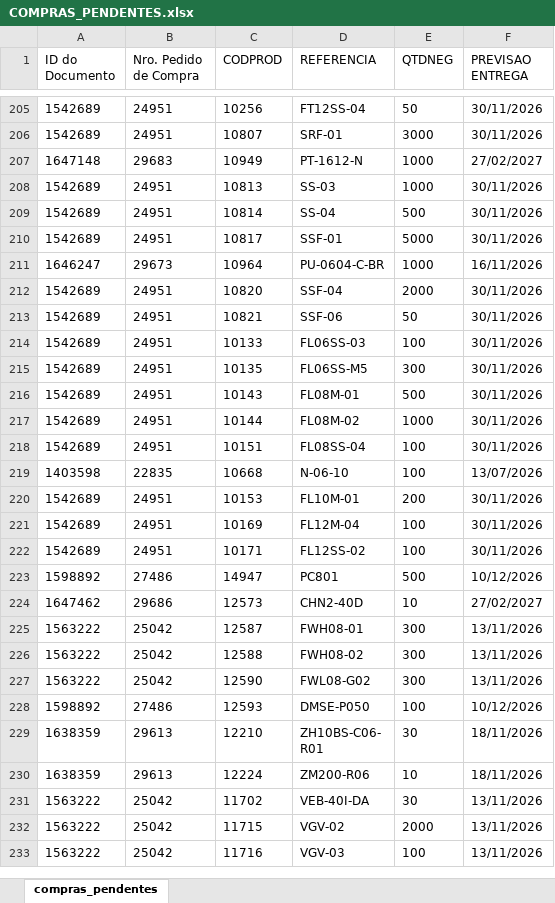
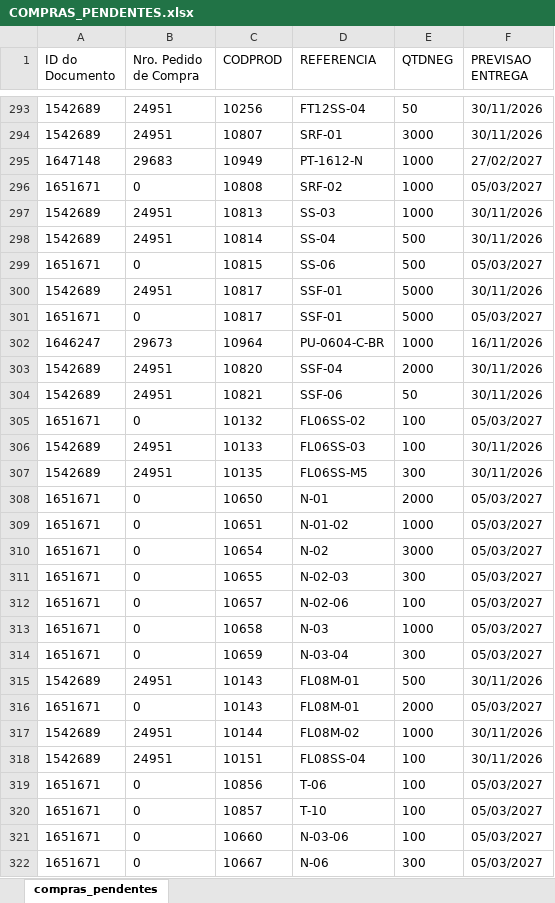
Before and after one commit to ghpcimp-wq/itens-pendentes, an Excel workbook: data/COMPRAS_PENDENTES.xlsx, sheet compras_pendentes, drawn as a sheet; only a part is shown, gaps mark what is left out; the shorter side is filled out with more unchanged rows; values as stored, in another font and other column widths than the file's, no borders; charts and pictures not drawn; the diff covers the shown part only; the diff names each change by its address in the sheet, - before the commit and + after, or states it on an @@ line.

Commit message:
Atualiza compras pendentes 05/11/2026 15:19

```diff
--- a/data/COMPRAS_PENDENTES.xlsx (sheet compras_pendentes)
+++ b/data/COMPRAS_PENDENTES.xlsx (sheet compras_pendentes)
+row 296: 1651671 | 0 | 10808 | SRF-02 | 1000 | 05/03/2027
+row 299: 1651671 | 0 | 10815 | SS-06 | 500 | 05/03/2027
+row 301: 1651671 | 0 | 10817 | SSF-01 | 5000 | 05/03/2027
+row 305: 1651671 | 0 | 10132 | FL06SS-02 | 100 | 05/03/2027
+row 308: 1651671 | 0 | 10650 | N-01 | 2000 | 05/03/2027
+row 309: 1651671 | 0 | 10651 | N-01-02 | 1000 | 05/03/2027
+row 310: 1651671 | 0 | 10654 | N-02 | 3000 | 05/03/2027
+row 311: 1651671 | 0 | 10655 | N-02-03 | 300 | 05/03/2027
+row 312: 1651671 | 0 | 10657 | N-02-06 | 100 | 05/03/2027
+row 313: 1651671 | 0 | 10658 | N-03 | 1000 | 05/03/2027
+row 314: 1651671 | 0 | 10659 | N-03-04 | 300 | 05/03/2027
+row 316: 1651671 | 0 | 10143 | FL08M-01 | 2000 | 05/03/2027
+row 319: 1651671 | 0 | 10856 | T-06 | 100 | 05/03/2027
+row 320: 1651671 | 0 | 10857 | T-10 | 100 | 05/03/2027
+row 321: 1651671 | 0 | 10660 | N-03-06 | 100 | 05/03/2027
+row 322: 1651671 | 0 | 10667 | N-06 | 300 | 05/03/2027
```
Also changed, not shown: 109 added rows, 25 removed rows, 1 moved row and 4 edited cells elsewhere in this sheet.
